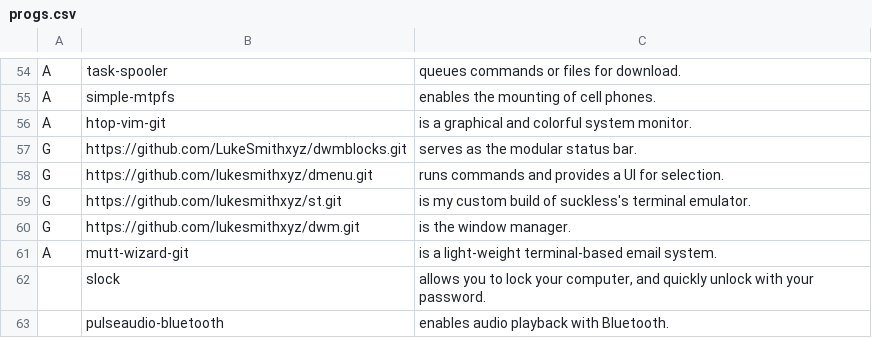
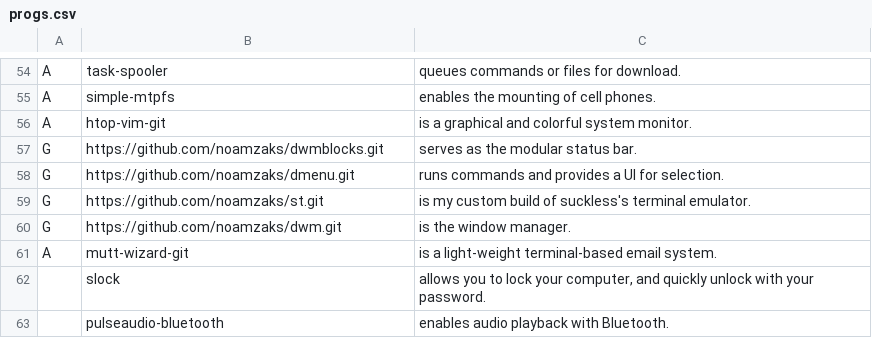
Before and after one commit to noamzaks/LARBS, a CSV file: progs.csv, drawn as a sheet; only a part is shown, gaps mark what is left out.

Commit message:
Update programs

```diff
--- a/progs.csv
+++ b/progs.csv
@@ -56,6 +56,6 @@ A,simple-mtpfs,"enables the mounting of cell phones."
 A,htop-vim-git,"is a graphical and colorful system monitor."
-G,https://github.com/LukeSmithxyz/dwmblocks.git,"serves as the modular status bar."
-G,https://github.com/lukesmithxyz/dmenu.git,"runs commands and provides a UI for selection."
-G,https://github.com/lukesmithxyz/st.git,"is my custom build of suckless's terminal emulator."
-G,https://github.com/lukesmithxyz/dwm.git,"is the window manager."
+G,https://github.com/noamzaks/dwmblocks.git,"serves as the modular status bar."
+G,https://github.com/noamzaks/dmenu.git,"runs commands and provides a UI for selection."
+G,https://github.com/noamzaks/st.git,"is my custom build of suckless's terminal emulator."
+G,https://github.com/noamzaks/dwm.git,"is the window manager."
 A,mutt-wizard-git,"is a light-weight terminal-based email system."
```
